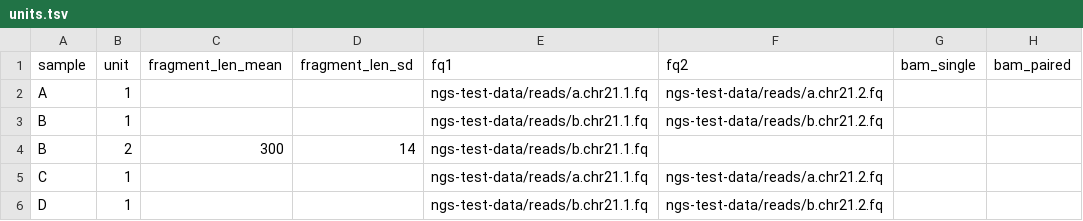
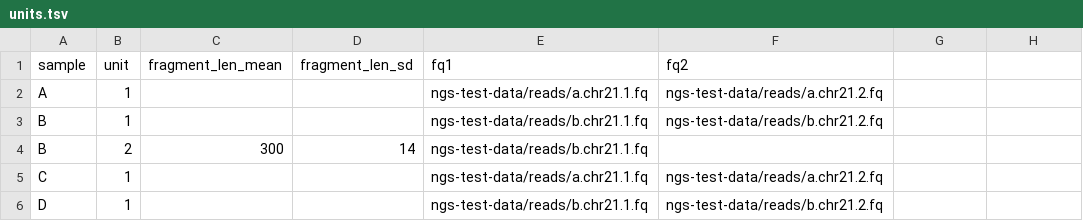
Before and after one commit to snakemake-workflows/rna-seq-kallisto-sleuth, a TSV file: .test/config/units.tsv, drawn as a sheet.

Commit message:
Remove bam columns from test units.tsv

```diff
--- a/.test/config/units.tsv
+++ b/.test/config/units.tsv
@@ -1,2 +1,2 @@
-sample	unit	fragment_len_mean	fragment_len_sd	fq1	fq2	bam_single	bam_paired
+sample	unit	fragment_len_mean	fragment_len_sd	fq1	fq2
 A	1			ngs-test-data/reads/a.chr21.1.fq	ngs-test-data/reads/a.chr21.2.fq
```
